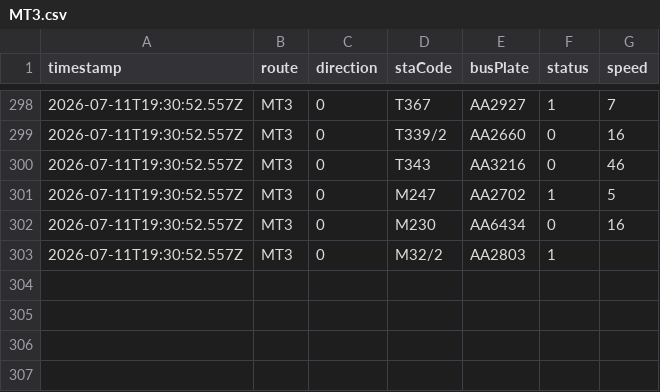
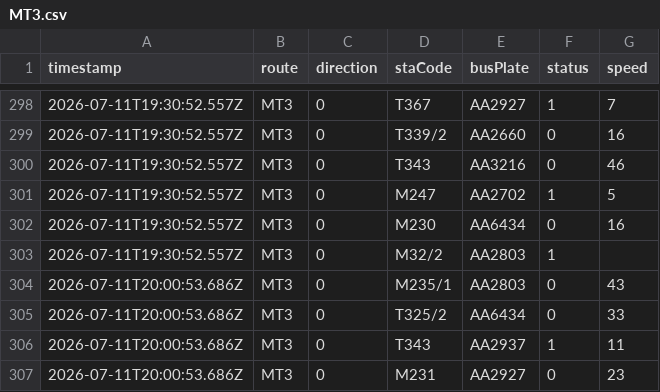
Before and after one commit to ChiHin-Lio/macau-gtfs-data, a CSV file: raw_logs/MT3.csv, drawn as a sheet; only a part is shown, gaps mark what is left out; the diff names each change by its address in the sheet, - before the commit and + after, or states it on an @@ line.

Commit message:
scraper: update MT3.csv via Cloudflare Worker

```diff
--- a/raw_logs/MT3.csv
+++ b/raw_logs/MT3.csv
+row 304: 2026-07-11T20:00:53.686Z | MT3 | 0 | M235/1 | AA2803 | 0 | 43
+row 305: 2026-07-11T20:00:53.686Z | MT3 | 0 | T325/2 | AA6434 | 0 | 33
+row 306: 2026-07-11T20:00:53.686Z | MT3 | 0 | T343 | AA2937 | 1 | 11
+row 307: 2026-07-11T20:00:53.686Z | MT3 | 0 | M231 | AA2927 | 0 | 23
```
